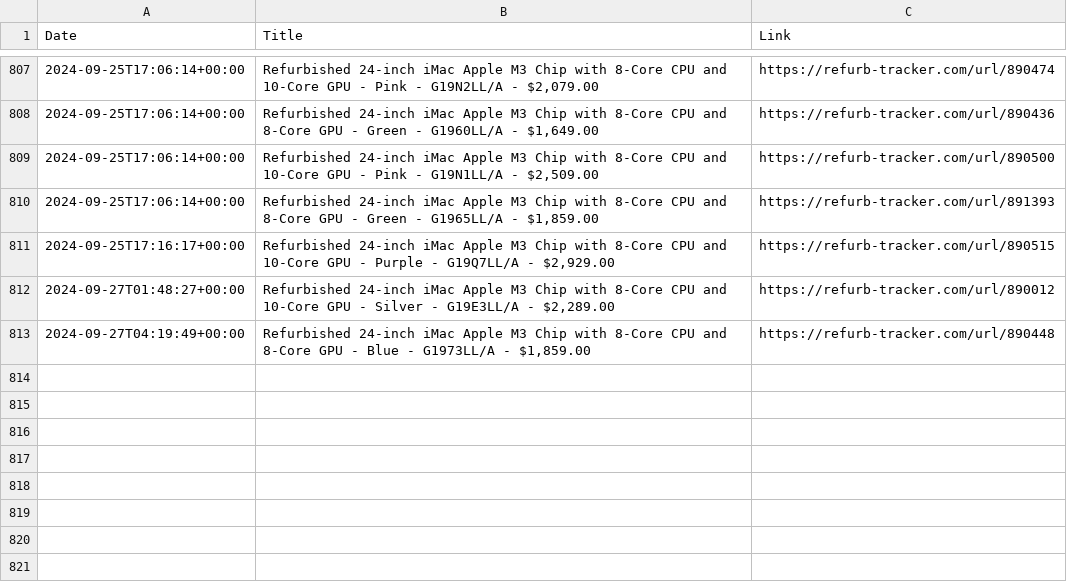
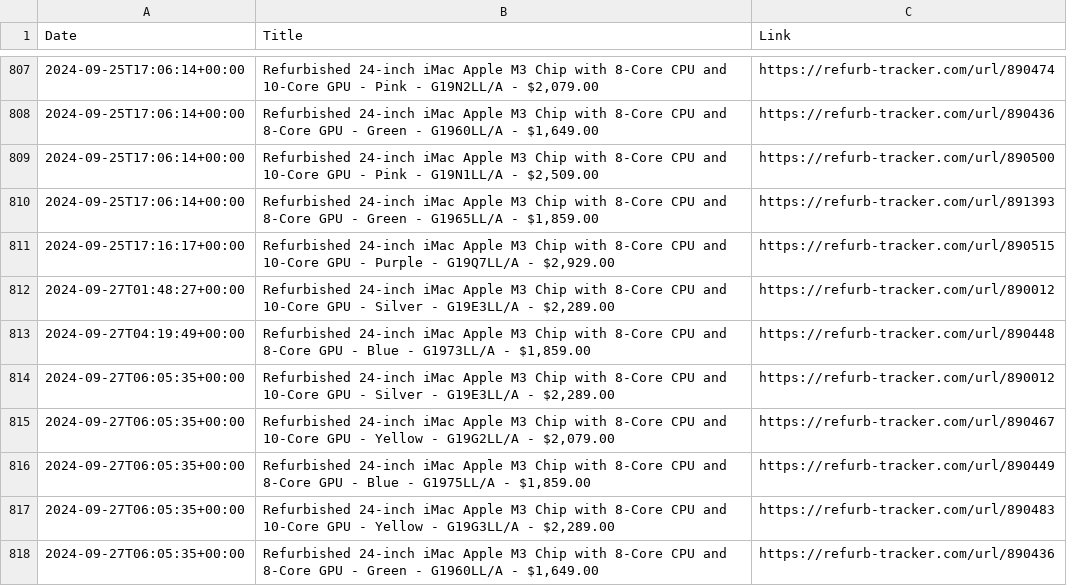
Before and after one commit to felconmar/refurb-tracker-history, a CSV file: data/ca/refurb_tracker_imac.csv, drawn as a sheet; only a part is shown, gaps mark what is left out.

```diff
--- a/data/ca/refurb_tracker_imac.csv
+++ b/data/ca/refurb_tracker_imac.csv
@@ -813 +813,6 @@ Date,Title,Link
 2024-09-27T04:19:49+00:00,"Refurbished 24-inch iMac Apple M3 Chip with 8-Core CPU and 8-Core GPU - Blue - G1973LL/A - $1,859.00",https://refurb-tracker.com/url/890448
+2024-09-27T06:05:35+00:00,"Refurbished 24-inch iMac Apple M3 Chip with 8-Core CPU and 10-Core GPU - Silver - G19E3LL/A - $2,289.00",https://refurb-tracker.com/url/890012
+2024-09-27T06:05:35+00:00,"Refurbished 24-inch iMac Apple M3 Chip with 8-Core CPU and 10-Core GPU - Yellow - G19G2LL/A - $2,079.00",https://refurb-tracker.com/url/890467
+2024-09-27T06:05:35+00:00,"Refurbished 24-inch iMac Apple M3 Chip with 8-Core CPU and 8-Core GPU - Blue - G1975LL/A - $1,859.00",https://refurb-tracker.com/url/890449
+2024-09-27T06:05:35+00:00,"Refurbished 24-inch iMac Apple M3 Chip with 8-Core CPU and 10-Core GPU - Yellow - G19G3LL/A - $2,289.00",https://refurb-tracker.com/url/890483
+2024-09-27T06:05:35+00:00,"Refurbished 24-inch iMac Apple M3 Chip with 8-Core CPU and 8-Core GPU - Green - G1960LL/A - $1,649.00",https://refurb-tracker.com/url/890436
```
Also changed, not shown: data/ca/refurb_tracker_macbookair.csv, data/ca/refurb_tracker_macbookpro.csv, 10 other files.
